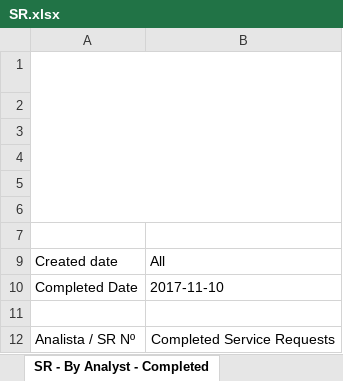
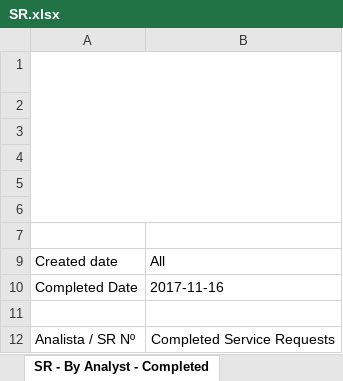
Before and after one commit to rhenrique/Python_RHO, an Excel workbook: Stuff/SR.xlsx, sheet SR - By Analyst - Completed, drawn as a sheet; values as stored, in another font and other column widths than the file's, no borders; the diff names each change by its address in the sheet, - before the commit and + after, or states it on an @@ line.

```diff
--- a/Stuff/SR.xlsx (sheet SR - By Analyst - Completed)
+++ b/Stuff/SR.xlsx (sheet SR - By Analyst - Completed)
-B10: 2017-11-10
+B10: 2017-11-16
```
Also changed, not shown: hidden cells, 4 other files.
